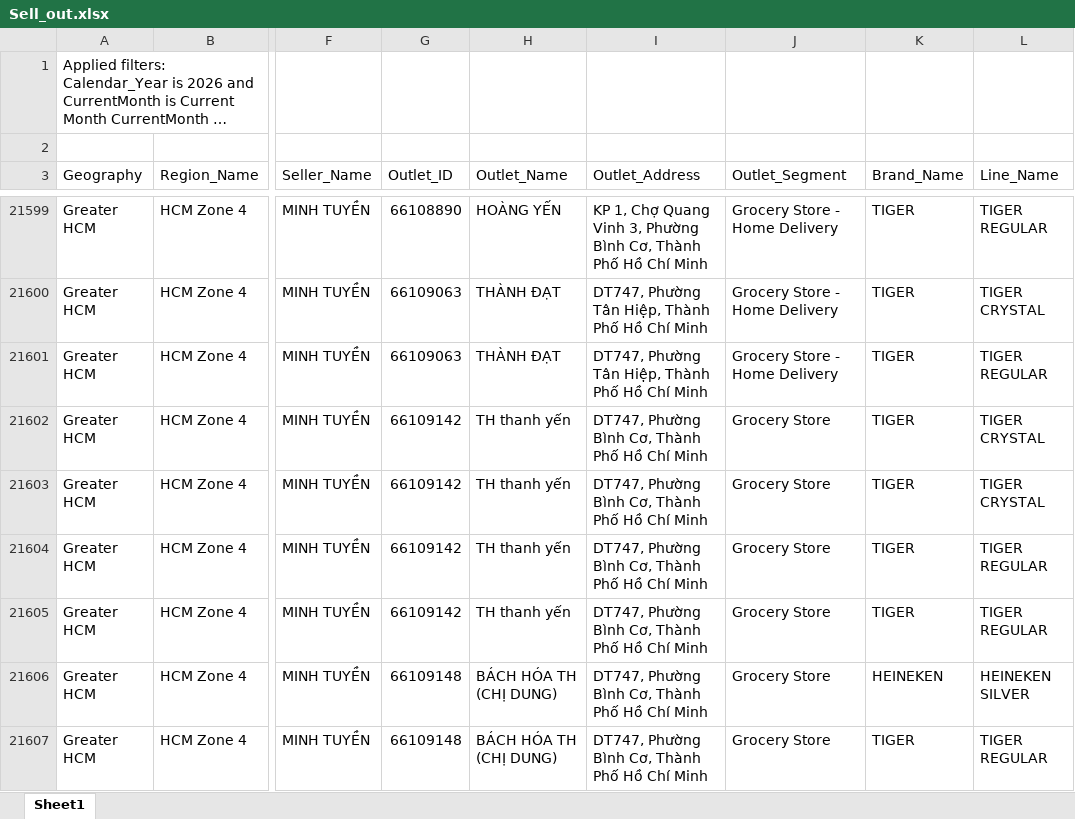
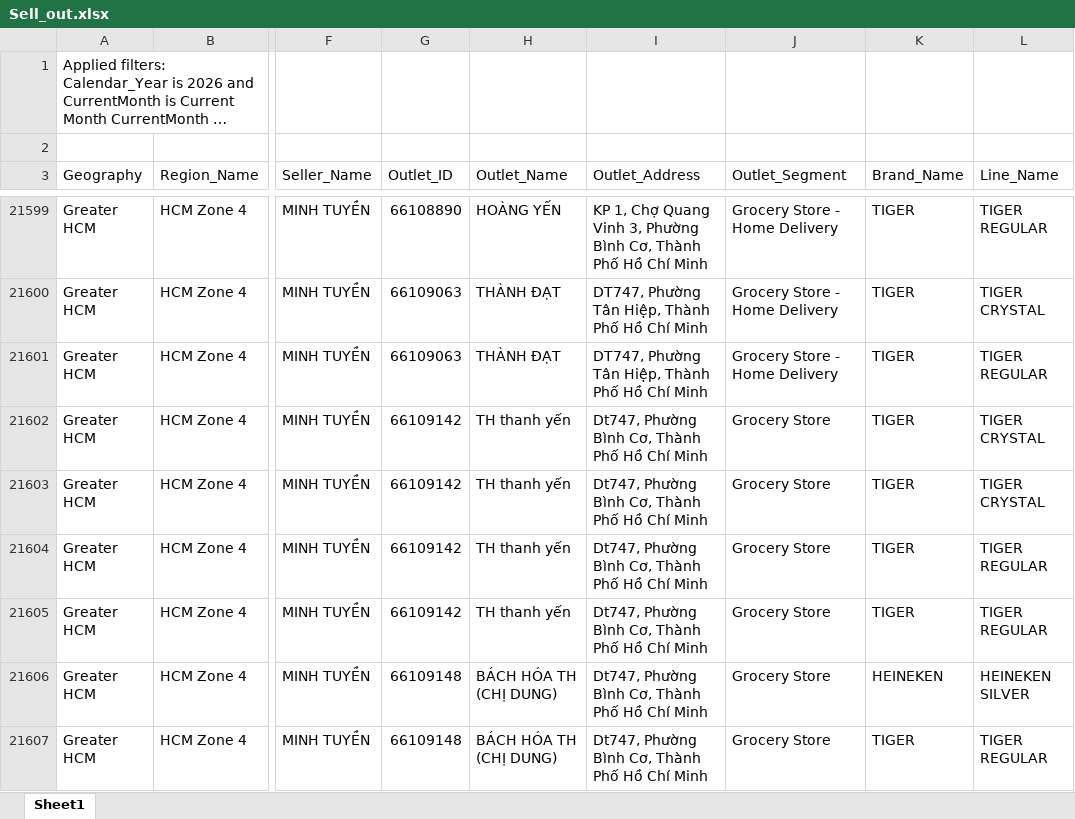
Before and after one commit to dinhcuongeco/npp_zone4_portal, an Excel workbook: Sell_out.xlsx, sheet Sheet1, drawn as a sheet; only a part is shown, gaps mark what is left out; long unchanged cells end in …; values as stored, in another font and other column widths than the file's, no borders; table styles not drawn; the diff covers the shown part only; the diff names each change by its address in the sheet, - before the commit and + after, or states it on an @@ line.

```diff
--- a/Sell_out.xlsx (sheet Sheet1)
+++ b/Sell_out.xlsx (sheet Sheet1)
-I21602:I21607 (Outlet_Address): DT747, Phường Bình Cơ, Thành Phố Hồ Chí Minh
+I21602:I21607 (Outlet_Address): Dt747, Phường Bình Cơ, Thành Phố Hồ Chí Minh
```
Also changed, not shown: 729 edited cells elsewhere in this sheet, 1 other file.
